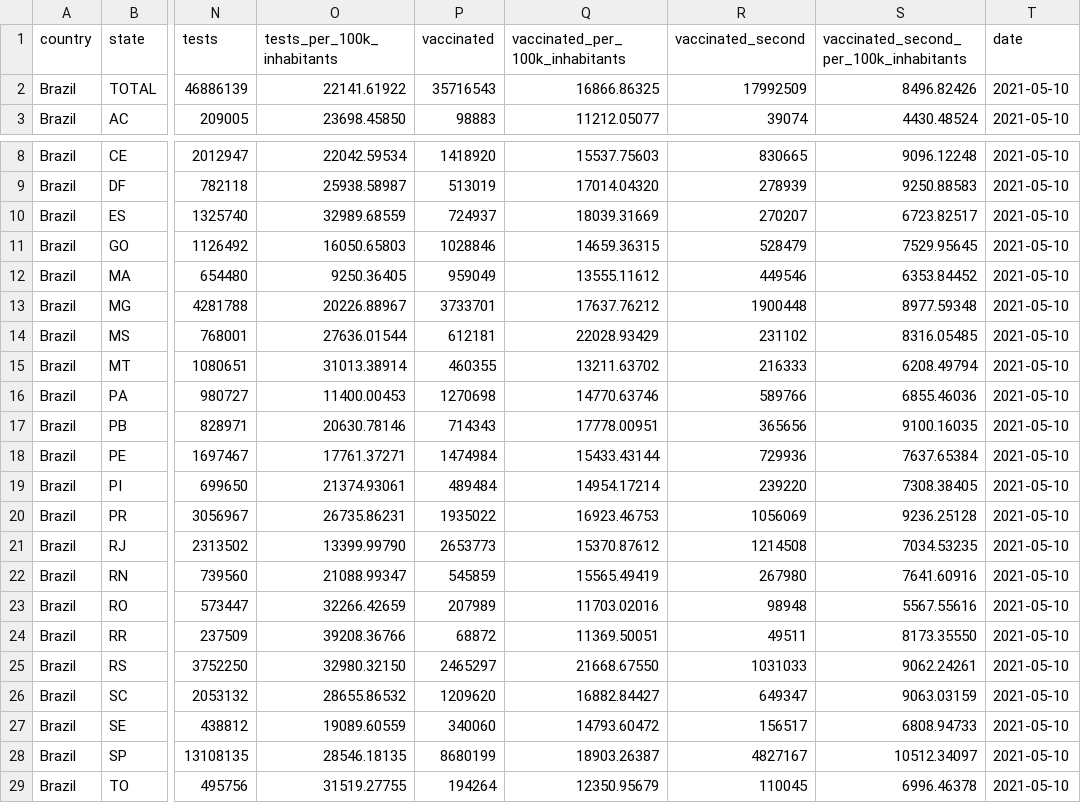
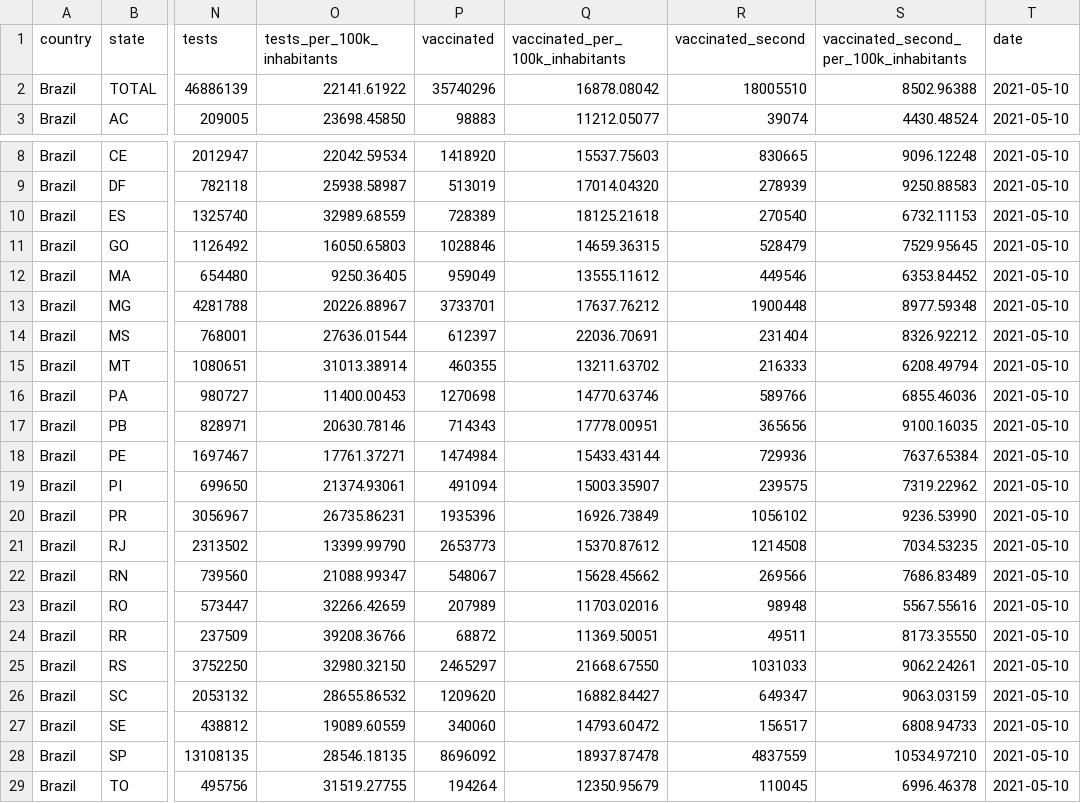
Before and after one commit to wcota/covid19br, a CSV file: cases-brazil-total.csv, drawn as a sheet; only a part is shown, gaps mark what is left out; the diff names each change by its address in the sheet, - before the commit and + after, or states it on an @@ line.

```diff
--- a/cases-brazil-total.csv
+++ b/cases-brazil-total.csv
-P2 (vaccinated): 35716543
+P2 (vaccinated): 35740296
-Q2 (vaccinated_per_100k_inhabitants): 16866.86325
+Q2 (vaccinated_per_100k_inhabitants): 16878.08042
-R2 (vaccinated_second): 17992509
+R2 (vaccinated_second): 18005510
-S2: 8496.82426
+S2: 8502.96388
-P10 (vaccinated): 724937
+P10 (vaccinated): 728389
-Q10 (vaccinated_per_100k_inhabitants): 18039.31669
+Q10 (vaccinated_per_100k_inhabitants): 18125.21618
-R10 (vaccinated_second): 270207
+R10 (vaccinated_second): 270540
-S10: 6723.82517
+S10: 6732.11153
-P14 (vaccinated): 612181
+P14 (vaccinated): 612397
-Q14 (vaccinated_per_100k_inhabitants): 22028.93429
+Q14 (vaccinated_per_100k_inhabitants): 22036.70691
-R14 (vaccinated_second): 231102
+R14 (vaccinated_second): 231404
-S14: 8316.05485
+S14: 8326.92212
-P19 (vaccinated): 489484
+P19 (vaccinated): 491094
-Q19 (vaccinated_per_100k_inhabitants): 14954.17214
+Q19 (vaccinated_per_100k_inhabitants): 15003.35907
-R19 (vaccinated_second): 239220
+R19 (vaccinated_second): 239575
-S19: 7308.38405
+S19: 7319.22962
-P20 (vaccinated): 1935022
+P20 (vaccinated): 1935396
-Q20 (vaccinated_per_100k_inhabitants): 16923.46753
+Q20 (vaccinated_per_100k_inhabitants): 16926.73849
-R20 (vaccinated_second): 1056069
+R20 (vaccinated_second): 1056102
-S20: 9236.25128
+S20: 9236.53990
-P22 (vaccinated): 545859
+P22 (vaccinated): 548067
-Q22 (vaccinated_per_100k_inhabitants): 15565.49419
+Q22 (vaccinated_per_100k_inhabitants): 15628.45662
-R22 (vaccinated_second): 267980
+R22 (vaccinated_second): 269566
-S22: 7641.60916
+S22: 7686.83489
-P28 (vaccinated): 8680199
+P28 (vaccinated): 8696092
-Q28 (vaccinated_per_100k_inhabitants): 18903.26387
+Q28 (vaccinated_per_100k_inhabitants): 18937.87478
-R28 (vaccinated_second): 4827167
+R28 (vaccinated_second): 4837559
-S28: 10512.34097
+S28: 10534.97210
```
Also changed, not shown: 1 other file.
